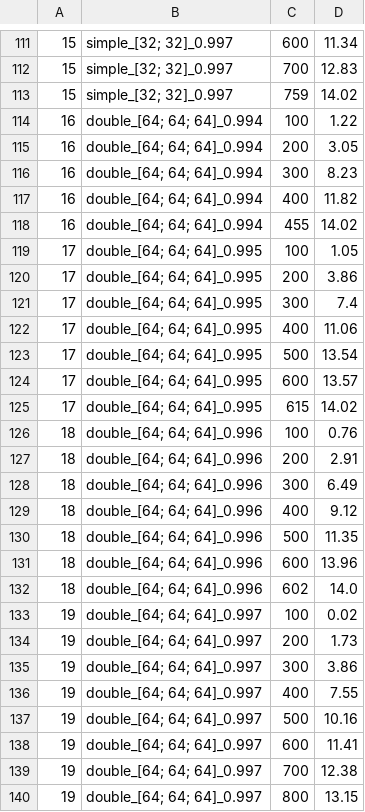
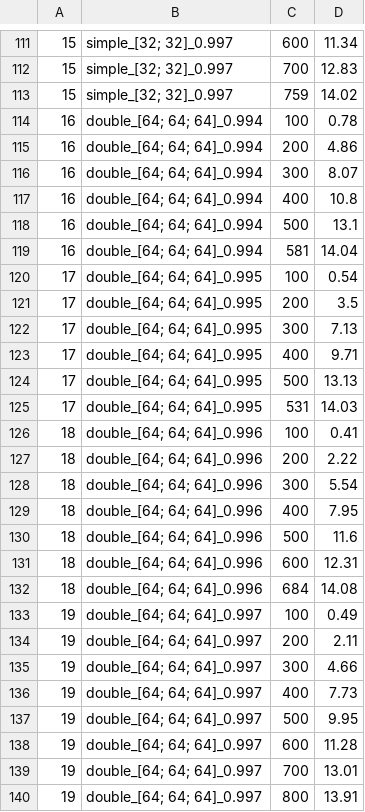
Before and after one commit to jrfalou/UdacityRL, a CSV file: Results/results.csv, drawn as a sheet; only a part is shown, gaps mark what is left out; the diff covers the shown part only.

Commit message:
navigation: train results for double dqn model that were previously wrong because based on wrong train params

```diff
--- a/Results/results.csv
+++ b/Results/results.csv
@@ -113,28 +113,28 @@
 15,simple_[32; 32]_0.997,759,14.02
-16,double_[64; 64; 64]_0.994,100,1.22
-16,double_[64; 64; 64]_0.994,200,3.05
-16,double_[64; 64; 64]_0.994,300,8.23
-16,double_[64; 64; 64]_0.994,400,11.82
-16,double_[64; 64; 64]_0.994,455,14.02
-17,double_[64; 64; 64]_0.995,100,1.05
-17,double_[64; 64; 64]_0.995,200,3.86
-17,double_[64; 64; 64]_0.995,300,7.4
-17,double_[64; 64; 64]_0.995,400,11.06
-17,double_[64; 64; 64]_0.995,500,13.54
-17,double_[64; 64; 64]_0.995,600,13.57
-17,double_[64; 64; 64]_0.995,615,14.02
-18,double_[64; 64; 64]_0.996,100,0.76
-18,double_[64; 64; 64]_0.996,200,2.91
-18,double_[64; 64; 64]_0.996,300,6.49
-18,double_[64; 64; 64]_0.996,400,9.12
-18,double_[64; 64; 64]_0.996,500,11.35
-18,double_[64; 64; 64]_0.996,600,13.96
-18,double_[64; 64; 64]_0.996,602,14.0
-19,double_[64; 64; 64]_0.997,100,0.02
-19,double_[64; 64; 64]_0.997,200,1.73
-19,double_[64; 64; 64]_0.997,300,3.86
-19,double_[64; 64; 64]_0.997,400,7.55
-19,double_[64; 64; 64]_0.997,500,10.16
-19,double_[64; 64; 64]_0.997,600,11.41
-19,double_[64; 64; 64]_0.997,700,12.38
-19,double_[64; 64; 64]_0.997,800,13.15
+16,double_[64; 64; 64]_0.994,100,0.78
+16,double_[64; 64; 64]_0.994,200,4.86
+16,double_[64; 64; 64]_0.994,300,8.07
+16,double_[64; 64; 64]_0.994,400,10.8
+16,double_[64; 64; 64]_0.994,500,13.1
+16,double_[64; 64; 64]_0.994,581,14.04
+17,double_[64; 64; 64]_0.995,100,0.54
+17,double_[64; 64; 64]_0.995,200,3.5
+17,double_[64; 64; 64]_0.995,300,7.13
+17,double_[64; 64; 64]_0.995,400,9.71
+17,double_[64; 64; 64]_0.995,500,13.13
+17,double_[64; 64; 64]_0.995,531,14.03
+18,double_[64; 64; 64]_0.996,100,0.41
+18,double_[64; 64; 64]_0.996,200,2.22
+18,double_[64; 64; 64]_0.996,300,5.54
+18,double_[64; 64; 64]_0.996,400,7.95
+18,double_[64; 64; 64]_0.996,500,11.6
+18,double_[64; 64; 64]_0.996,600,12.31
+18,double_[64; 64; 64]_0.996,684,14.08
+19,double_[64; 64; 64]_0.997,100,0.49
+19,double_[64; 64; 64]_0.997,200,2.11
+19,double_[64; 64; 64]_0.997,300,4.66
+19,double_[64; 64; 64]_0.997,400,7.73
+19,double_[64; 64; 64]_0.997,500,9.95
+19,double_[64; 64; 64]_0.997,600,11.28
+19,double_[64; 64; 64]_0.997,700,13.01
+19,double_[64; 64; 64]_0.997,800,13.91
```
Also changed, not shown: 2 added rows, 3 removed rows and 95 edited cells elsewhere in this file, 16 other files.
